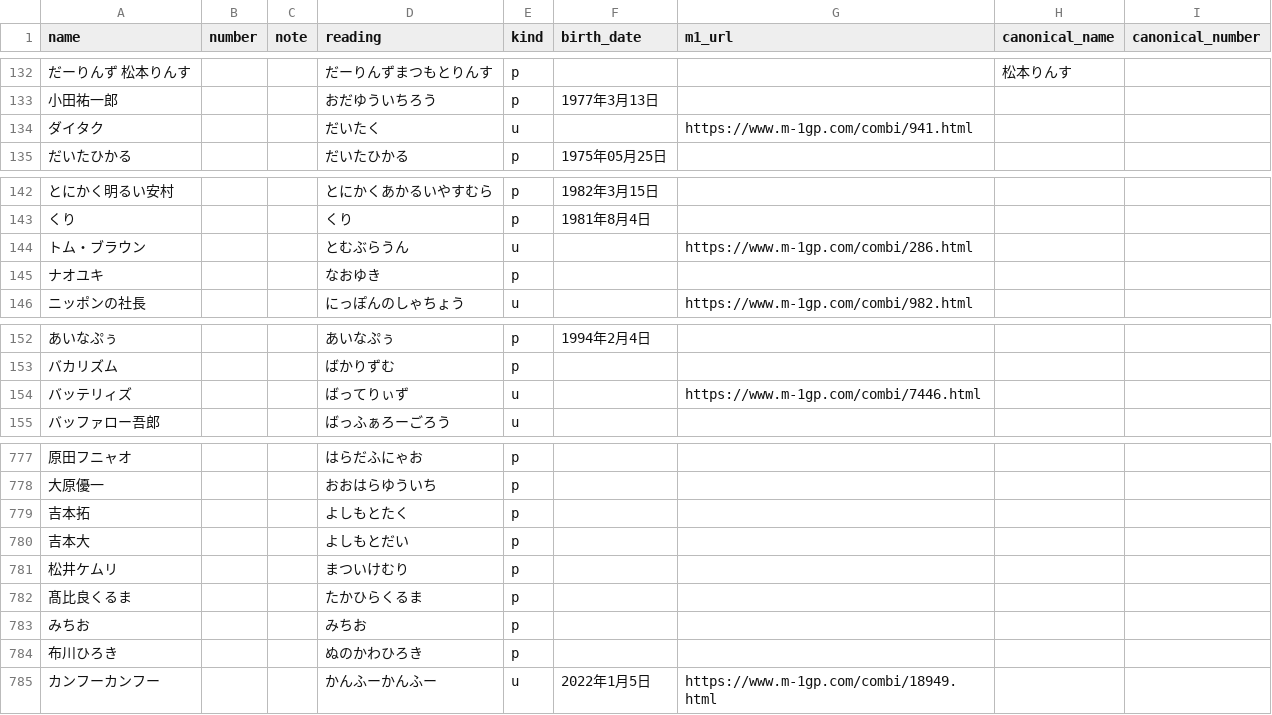
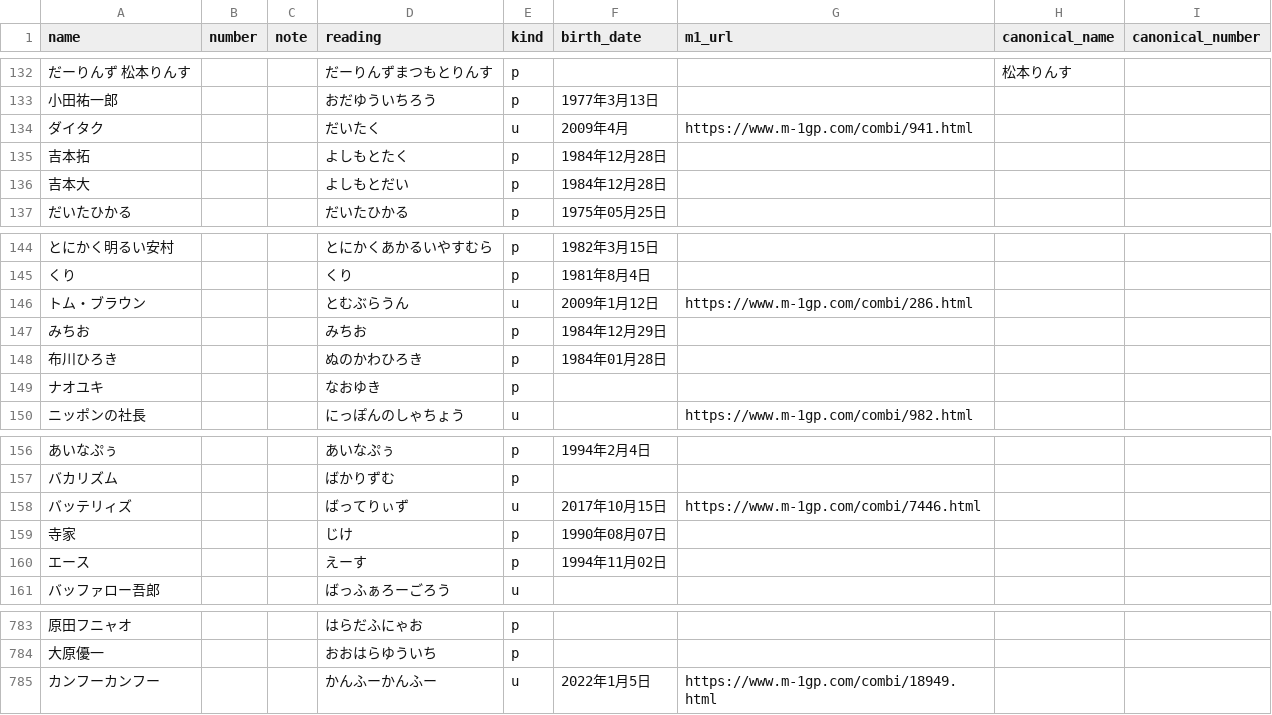
Before and after one commit to gmmtea/owarai-data, a CSV file: seed_csv/comedians.csv, drawn as a sheet; only a part is shown, gaps mark what is left out; removed rows and columns are numbered as before the commit, all else as after; the diff covers the shown part only; the diff names each change by its address in the sheet, - before the commit and + after, or states it on an @@ line.

```diff
--- a/seed_csv/comedians.csv
+++ b/seed_csv/comedians.csv
-F134 (birth_date): (empty)
+F134 (birth_date): 2009年4月
+row 135: 吉本拓 |  |  | よしもとたく | p | 1984年12月28日
+row 136: 吉本大 |  |  | よしもとだい | p | 1984年12月28日
-F146 (birth_date): (empty)
+F146 (birth_date): 2009年1月12日
+row 147: みちお |  |  | みちお | p | 1984年12月29日
+row 148: 布川ひろき |  |  | ぬのかわひろき | p | 1984年01月28日
-F158 (birth_date): (empty)
+F158 (birth_date): 2017年10月15日
+row 159: 寺家 |  |  | じけ | p | 1990年08月07日
+row 160: エース |  |  | えーす | p | 1994年11月02日
-row 779: 吉本拓 |  |  | よしもとたく | p
-row 780: 吉本大 |  |  | よしもとだい | p
-row 781: 松井ケムリ |  |  | まついけむり | p
-row 782: 髙比良くるま |  |  | たかひらくるま | p
-row 783: みちお |  |  | みちお | p
-row 784: 布川ひろき |  |  | ぬのかわひろき | p
```
Also changed, not shown: 4 added rows, 4 removed rows and 3 edited cells elsewhere in this file, 4 other files.
